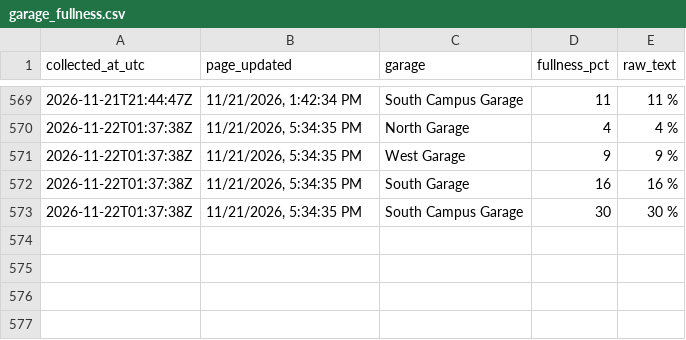
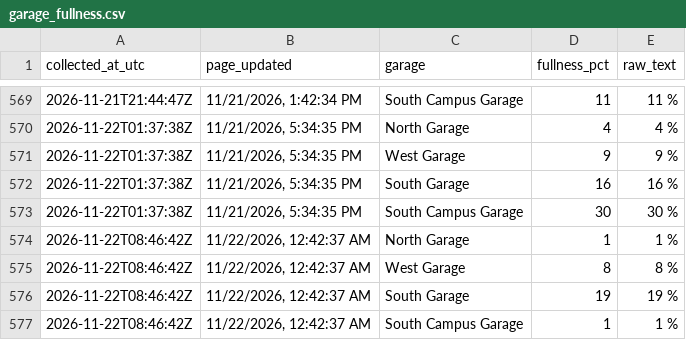
Before and after one commit to asthram08/spartan-park, a CSV file: data/garage_fullness.csv, drawn as a sheet; only a part is shown, gaps mark what is left out.

```diff
--- a/data/garage_fullness.csv
+++ b/data/garage_fullness.csv
@@ -573 +573,5 @@ collected_at_utc,page_updated,garage,fullness_pct,raw_text
 2026-11-22T01:37:38Z,"11/21/2026, 5:34:35 PM",South Campus Garage,30,30 %
+2026-11-22T08:46:42Z,"11/22/2026, 12:42:37 AM",North Garage,1,1 %
+2026-11-22T08:46:42Z,"11/22/2026, 12:42:37 AM",West Garage,8,8 %
+2026-11-22T08:46:42Z,"11/22/2026, 12:42:37 AM",South Garage,19,19 %
+2026-11-22T08:46:42Z,"11/22/2026, 12:42:37 AM",South Campus Garage,1,1 %
```
